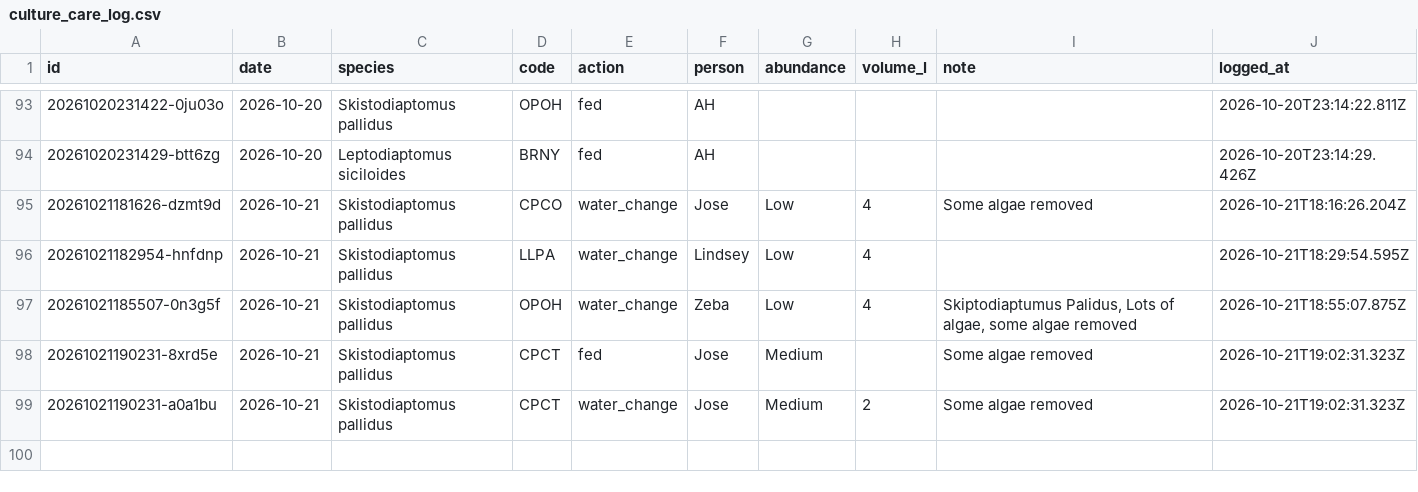
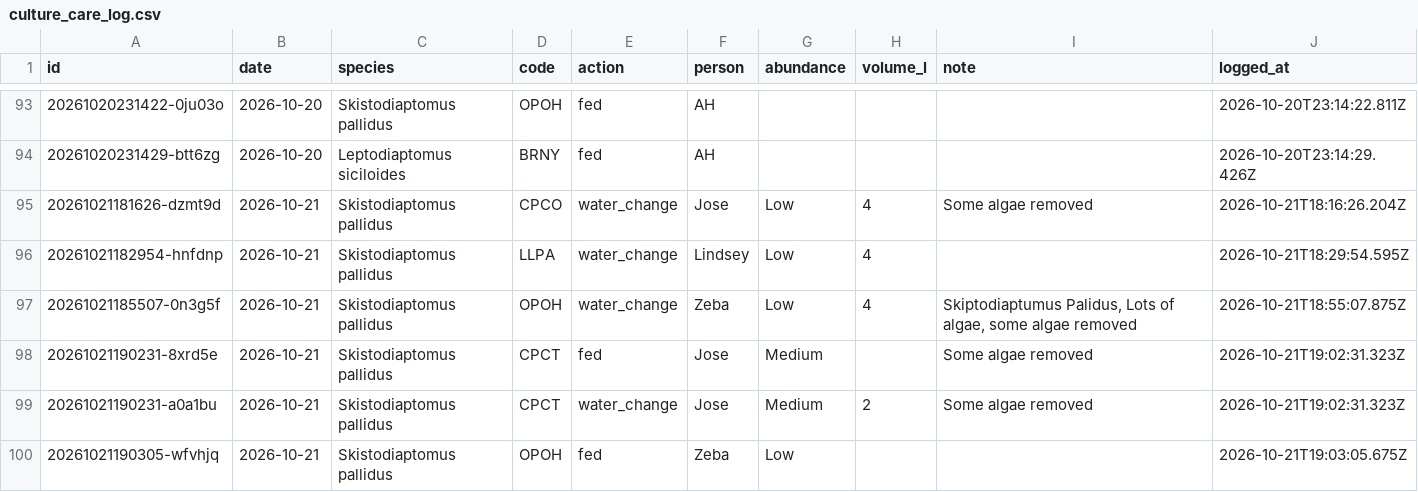
Before and after one commit to ZoopEcoEvo/lab_utilities, a CSV file: culture_details/culture_care_log.csv, drawn as a sheet; only a part is shown, gaps mark what is left out.

Commit message:
Culture care: fed for OPOH, Skistodiaptomus pallidus (Zeba)

```diff
--- a/culture_details/culture_care_log.csv
+++ b/culture_details/culture_care_log.csv
@@ -99 +99,2 @@ id,date,species,code,action,person,abundance,volume_l,note,logged_at
 20261021190231-a0a1bu,2026-10-21,Skistodiaptomus pallidus,CPCT,water_change,Jose,Medium,2,Some algae removed,2026-10-21T19:02:31.323Z
+20261021190305-wfvhjq,2026-10-21,Skistodiaptomus pallidus,OPOH,fed,Zeba,Low,,,2026-10-21T19:03:05.675Z
```
